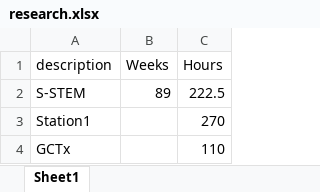
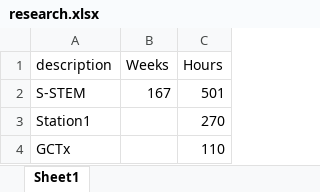
Before and after one commit to pbischoff3/pbischoff3.github.io, an Excel workbook: Hours/research/files/research.xlsx, sheet Sheet1, drawn as a sheet; values as stored, in another font and other column widths than the file's, no borders; the diff names each change by its address in the sheet, - before the commit and + after, or states it on an @@ line.

```diff
--- a/Hours/research/files/research.xlsx (sheet Sheet1)
+++ b/Hours/research/files/research.xlsx (sheet Sheet1)
-B2 (Weeks): 89
+B2 (Weeks): 167
-C2 (Hours): 222.5
+C2 (Hours): 501
```
Also changed, not shown: Hours/service/files/service.xlsx, 6 other files.
